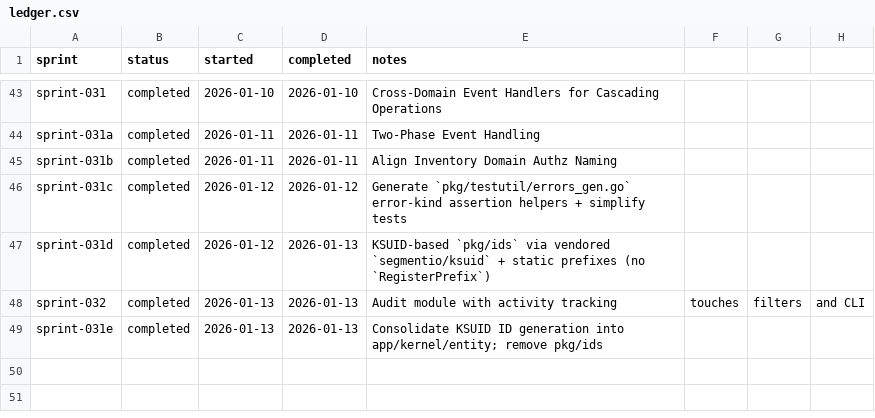
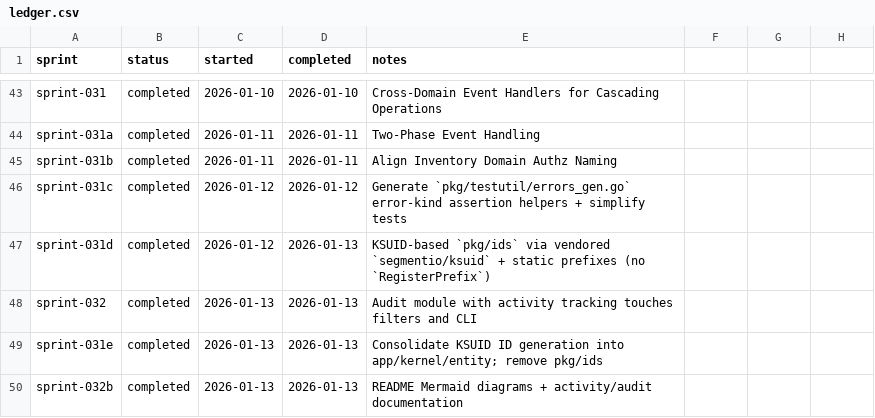
Before and after one commit to TheFellow/go-modular-monolith, a CSV file: .ai/sprints/ledger.csv, drawn as a sheet; only a part is shown, gaps mark what is left out.

Commit message:
Complete sprint-032b README updates

```diff
--- a/.ai/sprints/ledger.csv
+++ b/.ai/sprints/ledger.csv
@@ -47,3 +47,4 @@ sprint-031c,completed,2026-01-12,2026-01-12,Generate `pkg/testutil/errors_gen.go
 sprint-031d,completed,2026-01-12,2026-01-13,KSUID-based `pkg/ids` via vendored `segmentio/ksuid` + static prefixes (no `RegisterPrefix`)
-sprint-032,completed,2026-01-13,2026-01-13,Audit module with activity tracking, touches, filters, and CLI
+sprint-032,completed,2026-01-13,2026-01-13,Audit module with activity tracking touches filters and CLI
 sprint-031e,completed,2026-01-13,2026-01-13,Consolidate KSUID ID generation into app/kernel/entity; remove pkg/ids
+sprint-032b,completed,2026-01-13,2026-01-13,README Mermaid diagrams + activity/audit documentation
```
Also changed, not shown: 2 other files.
